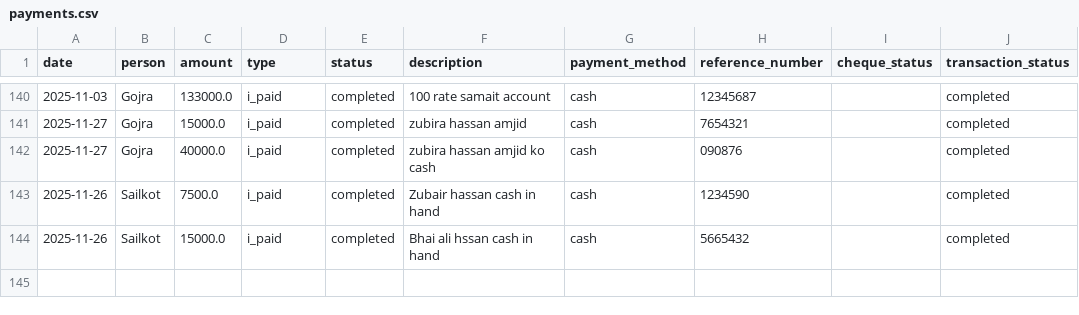
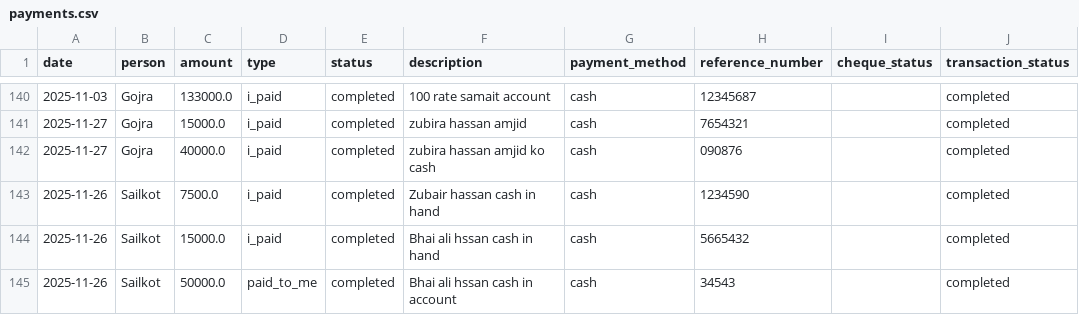
Before and after one commit to WorkProfile-web/payments-summary, a CSV file: payments.csv, drawn as a sheet; only a part is shown, gaps mark what is left out; the diff names each change by its address in the sheet, - before the commit and + after, or states it on an @@ line.

Commit message:
Automated update: payment records

```diff
--- a/payments.csv
+++ b/payments.csv
+row 145: 2025-11-26 | Sailkot | 50000.0 | paid_to_me | completed | Bhai ali hssan cash in account | cash | 34543 |  | completed
```
Also changed, not shown: 1 other file.
